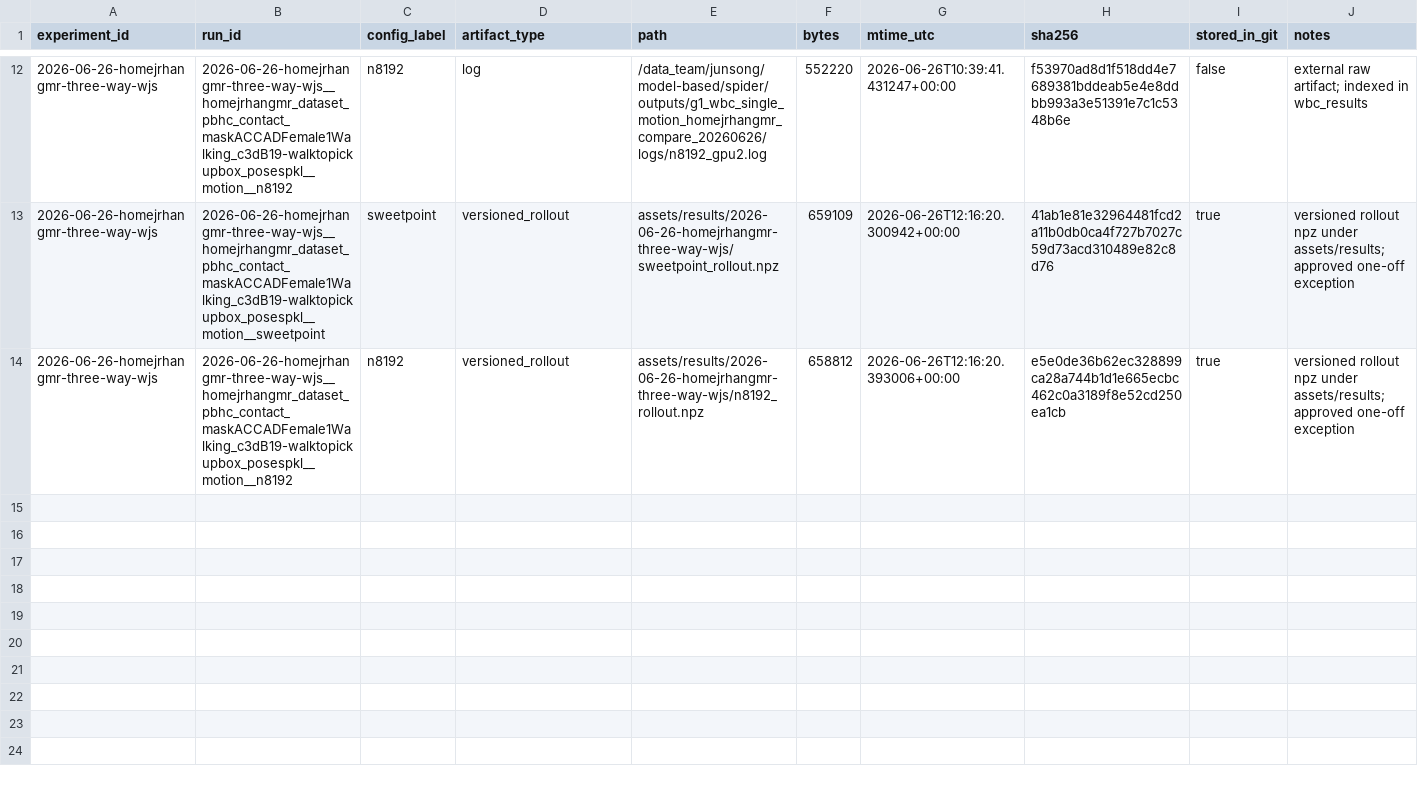
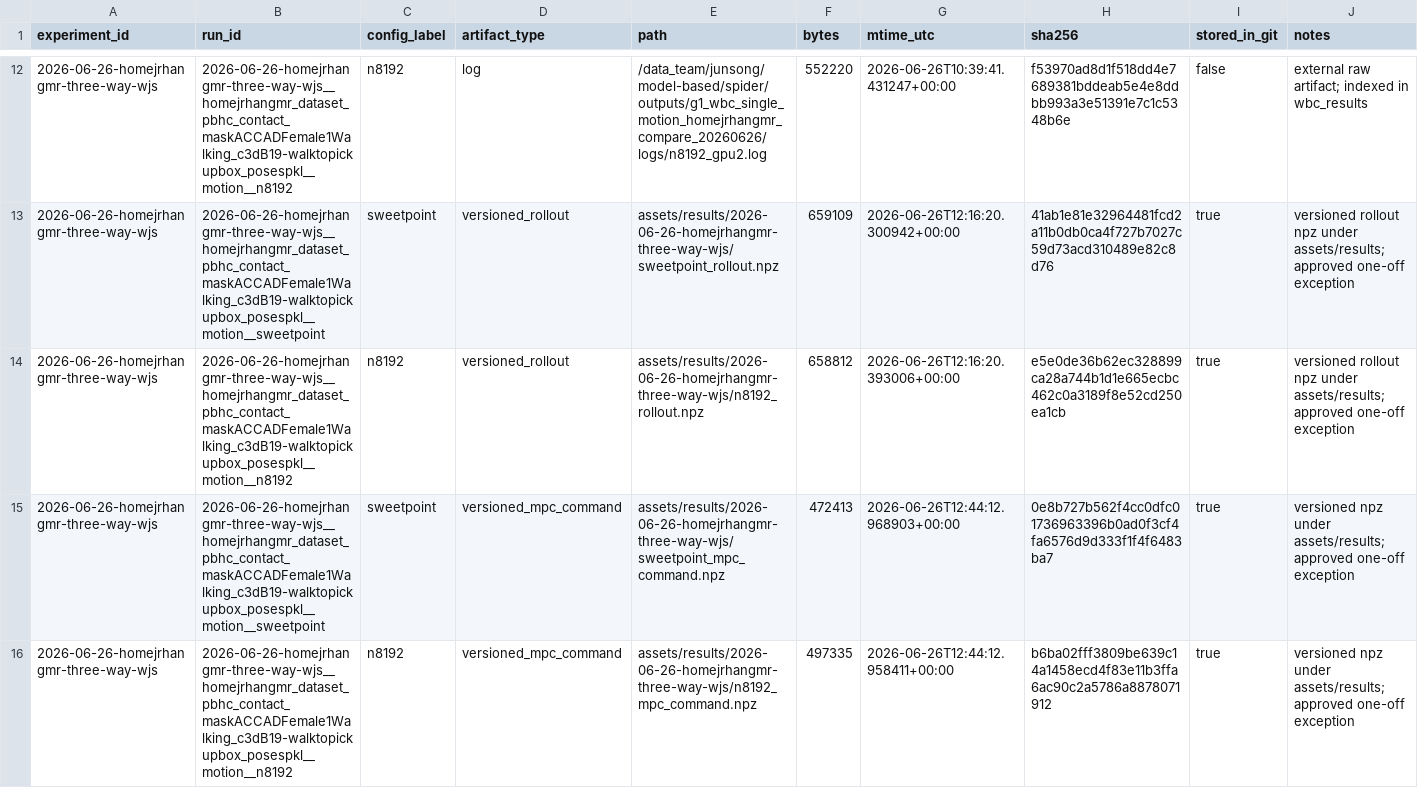
Before and after one commit to jason-wjs/wbc_results, a CSV file: g1_body_tracking_wbc/spider/2026-06-26-homejrhangmr-three-way-wjs/configs/rollout_index.csv, drawn as a sheet; only a part is shown, gaps mark what is left out.

Commit message:
Add HomeJrHangMr MPC command assets

```diff
--- a/g1_body_tracking_wbc/spider/2026-06-26-homejrhangmr-three-way-wjs/configs/rollout_index.csv
+++ b/g1_body_tracking_wbc/spider/2026-06-26-homejrhangmr-three-way-wjs/configs/rollout_index.csv
@@ -14 +14,3 @@ experiment_id,run_id,config_label,artifact_type,path,bytes,mtime_utc,sha256,stor
 2026-06-26-homejrhangmr-three-way-wjs,2026-06-26-homejrhangmr-three-way-wjs__homejrhangmr_dataset_pbhc_contact_maskACCADFemale1Walking_c3dB19-walktopickupbox_posespkl__motion__n8192,n8192,versioned_rollout,assets/results/2026-06-26-homejrhangmr-three-way-wjs/n8192_rollout.npz,658812,2026-06-26T12:16:20.393006+00:00,e5e0de36b62ec328899ca28a744b1d1e665ecbc462c0a3189f8e52cd250ea1cb,true,versioned rollout npz under assets/results; approved one-off exception
+2026-06-26-homejrhangmr-three-way-wjs,2026-06-26-homejrhangmr-three-way-wjs__homejrhangmr_dataset_pbhc_contact_maskACCADFemale1Walking_c3dB19-walktopickupbox_posespkl__motion__sweetpoint,sweetpoint,versioned_mpc_command,assets/results/2026-06-26-homejrhangmr-three-way-wjs/sweetpoint_mpc_command.npz,472413,2026-06-26T12:44:12.968903+00:00,0e8b727b562f4cc0dfc01736963396b0ad0f3cf4fa6576d9d333f1f4f6483ba7,true,versioned npz under assets/results; approved one-off exception
+2026-06-26-homejrhangmr-three-way-wjs,2026-06-26-homejrhangmr-three-way-wjs__homejrhangmr_dataset_pbhc_contact_maskACCADFemale1Walking_c3dB19-walktopickupbox_posespkl__motion__n8192,n8192,versioned_mpc_command,assets/results/2026-06-26-homejrhangmr-three-way-wjs/n8192_mpc_command.npz,497335,2026-06-26T12:44:12.958411+00:00,b6ba02fff3809be639c14a1458ecd4f83e11b3ffa6ac90c2a5786a8878071912,true,versioned npz under assets/results; approved one-off exception
```
Also changed, not shown: g1_body_tracking_wbc/spider/2026-06-26-homejrhangmr-three-way-wjs/run_index.csv, 8 other files.
